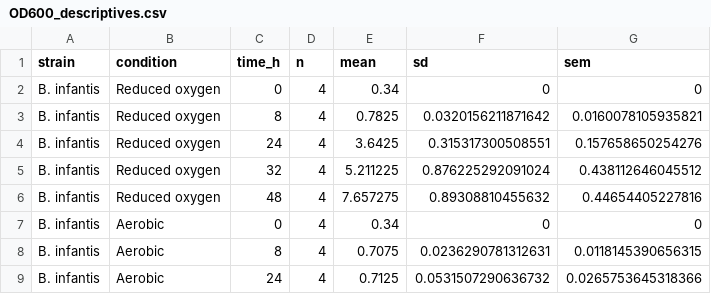
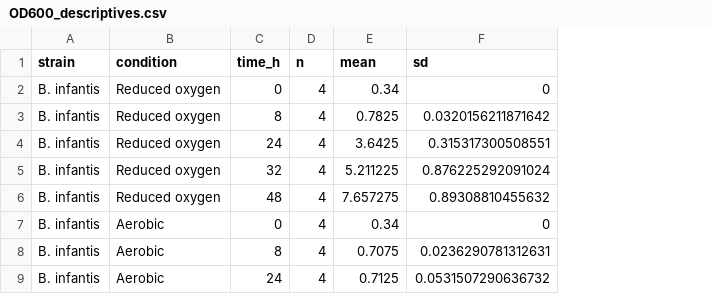
Before and after one commit to info-boobybiome/powell-2026-reduced-oxygen-ebm, a CSV file: optimal-growth-curves/results/OD600_descriptives.csv, drawn as a sheet; only a part is shown; the diff names each change by its address in the sheet, - before the commit and + after, or states it on an @@ line.

```diff
--- a/optimal-growth-curves/results/OD600_descriptives.csv
+++ b/optimal-growth-curves/results/OD600_descriptives.csv
-column G (sem), rows 2-9: 0 | 0.0160078105935821 | 0.157658650254276 | 0.438112646045512 | 0.44654405227816 | 0 | 0.0118145390656315 | 0.0265753645318366
```
Also changed, not shown: pathogen-spike-EBM/results/CFU_descriptives.csv, probiotic-spike-EBM/results/CFU_descriptives.csv, 23 other files.
